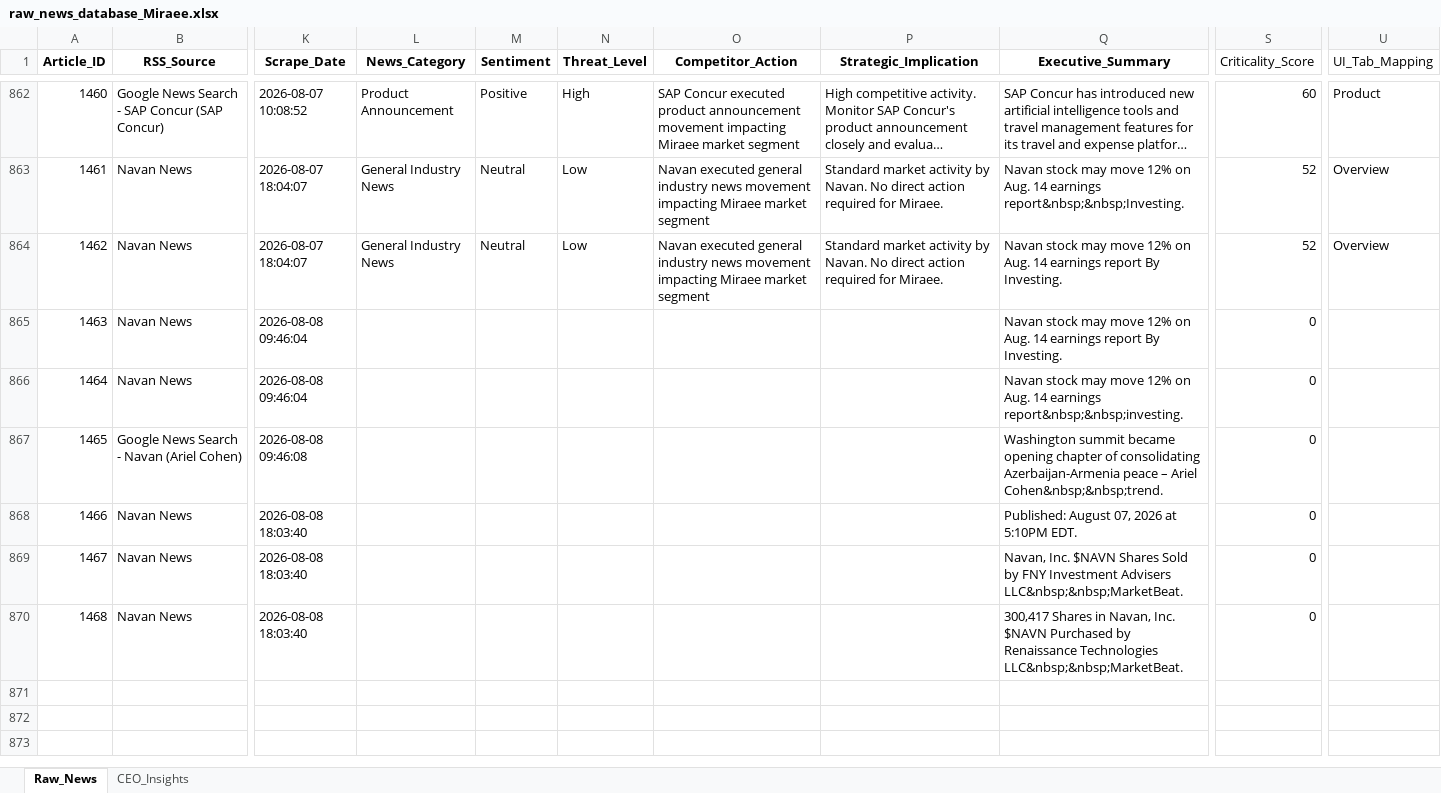
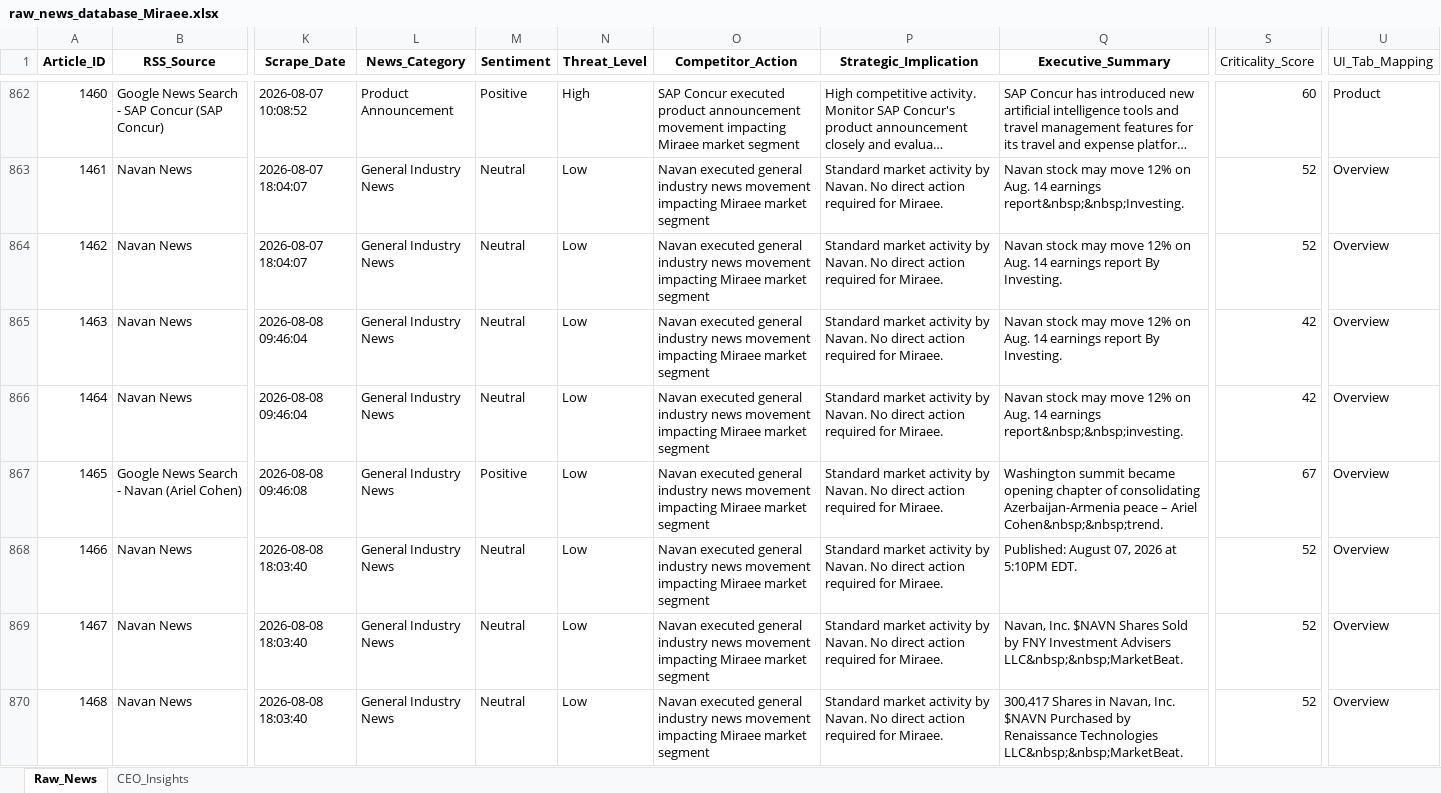
Before and after one commit to pchitlangia-maker/TabhiGroupDashboard, an Excel workbook: News_Dashboard/data/raw_news_database_Miraee.xlsx, sheet Raw_News, drawn as a sheet; only a part is shown, gaps mark what is left out; long unchanged cells end in …; values as stored, in another font and other column widths than the file's, no borders; the diff names each change by its address in the sheet, - before the commit and + after, or states it on an @@ line.

```diff
--- a/News_Dashboard/data/raw_news_database_Miraee.xlsx (sheet Raw_News)
+++ b/News_Dashboard/data/raw_news_database_Miraee.xlsx (sheet Raw_News)
-L865:L870 (News_Category): (empty)
+L865:L870 (News_Category): General Industry News
-M865:M866 (Sentiment): (empty)
+M865:M866 (Sentiment): Neutral
-N865:N870 (Threat_Level): (empty)
+N865:N870 (Threat_Level): Low
-O865:O870 (Competitor_Action): (empty)
+O865:O870 (Competitor_Action): Navan executed general industry news movement impacting Miraee market segment
-P865:P870 (Strategic_Implication): (empty)
+P865:P870 (Strategic_Implication): Standard market activity by Navan. No direct action required for Miraee.
-S865:S866 (Criticality_Score): 0
+S865:S866 (Criticality_Score): 42
-U865:U870 (UI_Tab_Mapping): (empty)
+U865:U870 (UI_Tab_Mapping): Overview
-M867 (Sentiment): (empty)
+M867 (Sentiment): Positive
-S867 (Criticality_Score): 0
+S867 (Criticality_Score): 67
-M868:M870 (Sentiment): (empty)
+M868:M870 (Sentiment): Neutral
-S868:S870 (Criticality_Score): 0
+S868:S870 (Criticality_Score): 52
```
Also changed, not shown: News_Dashboard/data/raw_news_database_Mondee.xlsx, News_Intelligence/output/raw_news_database_Miraee.xlsx, 3 other files.
